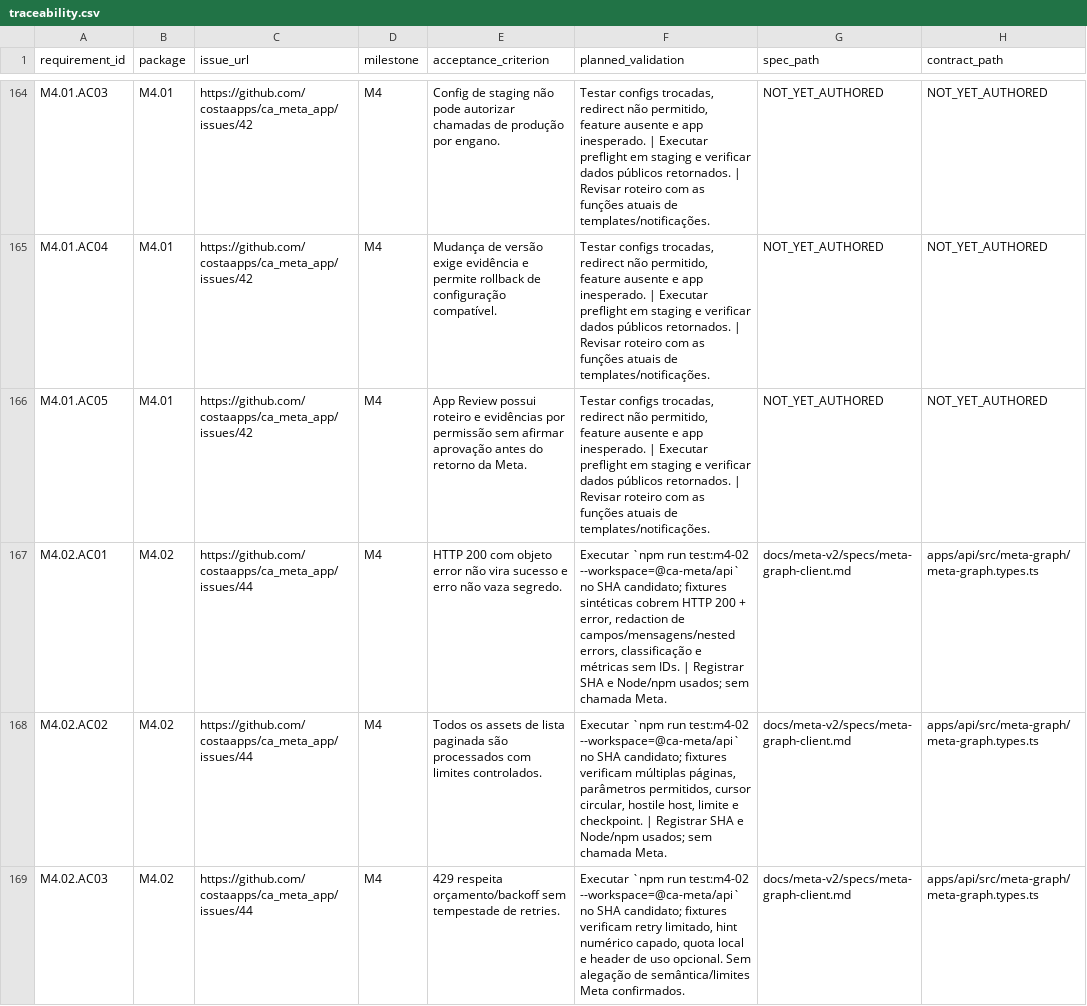
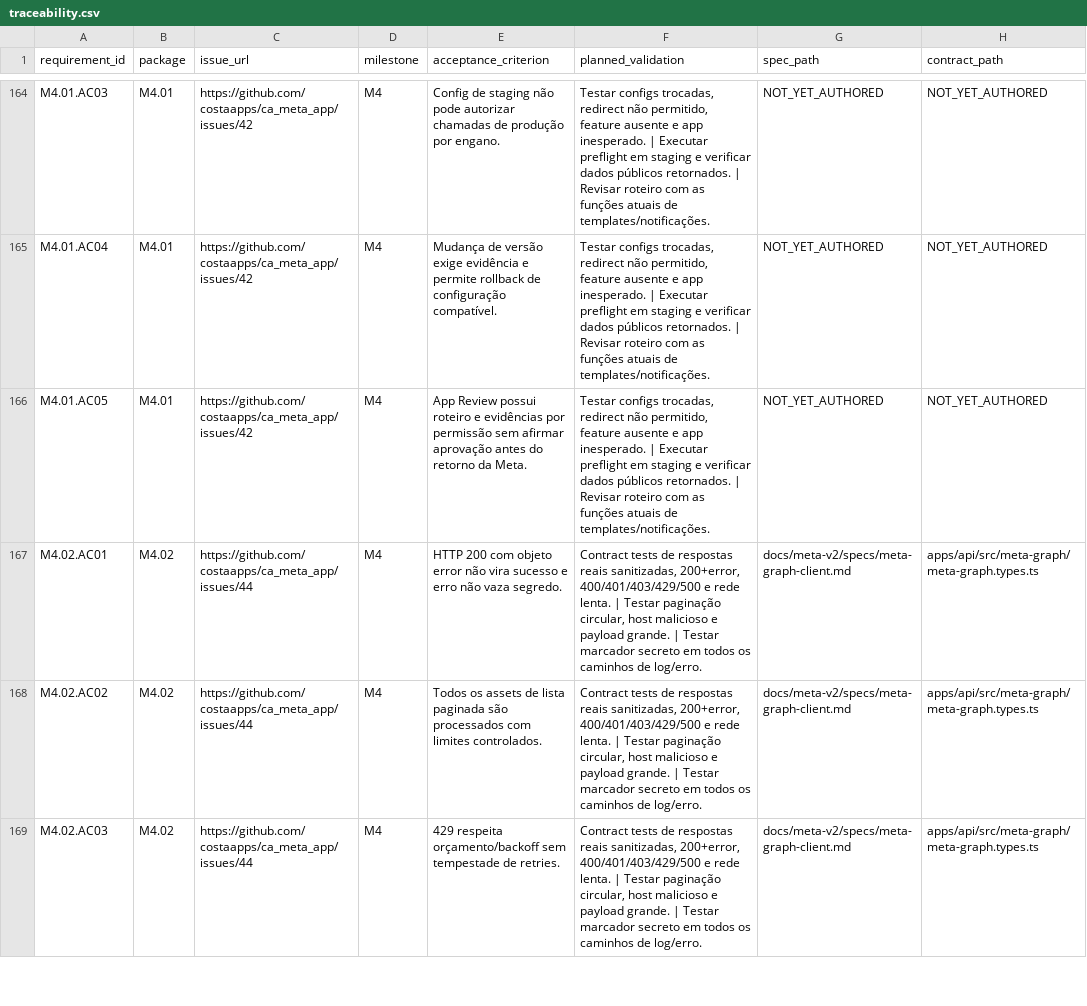
Before and after one commit to costaapps/ca_meta_app, a CSV file: docs/meta-v2/traceability.csv, drawn as a sheet; only a part is shown, gaps mark what is left out; the diff covers the shown part only; the diff names each change by its address in the sheet, - before the commit and + after, or states it on an @@ line.

Commit message:
Align M4.02 traceability with governance sources

```diff
--- a/docs/meta-v2/traceability.csv
+++ b/docs/meta-v2/traceability.csv
-F167 (planned_validation): Executar `npm run test:m4-02 --workspace=@ca-meta/api` no SHA candidato; fixtures sintéticas cobrem HTTP 200 + error, redaction de campos/mensagens/nested errors, classificação e métricas sem IDs. | Registrar SHA e Node/npm usados; sem chamada Meta.
+F167 (planned_validation): Contract tests de respostas reais sanitizadas, 200+error, 400/401/403/429/500 e rede lenta. | Testar paginação circular, host malicioso e payload grande. | Testar marcador secreto em todos os caminhos de log/erro.
-F168 (planned_validation): Executar `npm run test:m4-02 --workspace=@ca-meta/api` no SHA candidato; fixtures verificam múltiplas páginas, parâmetros permitidos, cursor circular, hostile host, limite e checkpoint. | Registrar SHA e Node/npm usados; sem chamada Meta.
+F168 (planned_validation): Contract tests de respostas reais sanitizadas, 200+error, 400/401/403/429/500 e rede lenta. | Testar paginação circular, host malicioso e payload grande. | Testar marcador secreto em todos os caminhos de log/erro.
-F169 (planned_validation): Executar `npm run test:m4-02 --workspace=@ca-meta/api` no SHA candidato; fixtures verificam retry limitado, hint numérico capado, quota local e header de uso opcional. Sem alegação de semântica/limites Meta confirmados.
+F169 (planned_validation): Contract tests de respostas reais sanitizadas, 200+error, 400/401/403/429/500 e rede lenta. | Testar paginação circular, host malicioso e payload grande. | Testar marcador secreto em todos os caminhos de log/erro.
```
Also changed, not shown: 2 edited cells elsewhere in this file, 1 other file.
